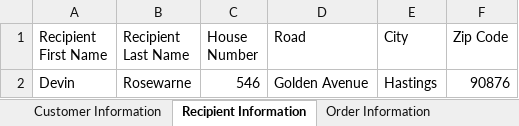
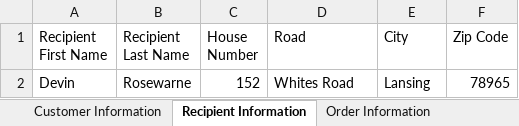
Before and after one commit to Electracuterinko/ISYS110Project, an Excel workbook: Order_Report_BreeWilliams7186643505.xlsx, sheet Recipient Information, drawn as a sheet; values as stored, in another font and other column widths than the file's, no borders; the diff names each change by its address in the sheet, - before the commit and + after, or states it on an @@ line.

```diff
--- a/Order_Report_BreeWilliams7186643505.xlsx (sheet Recipient Information)
+++ b/Order_Report_BreeWilliams7186643505.xlsx (sheet Recipient Information)
-C2 (House Number): 546
+C2 (House Number): 152
-D2 (Road): Golden Avenue
+D2 (Road): Whites Road
-E2 (City): Hastings
+E2 (City): Lansing
-F2 (Zip Code): 90876
+F2 (Zip Code): 78965
```
Also changed, not shown: sheet Order Information, sheet Customer Information, 16 other files.
